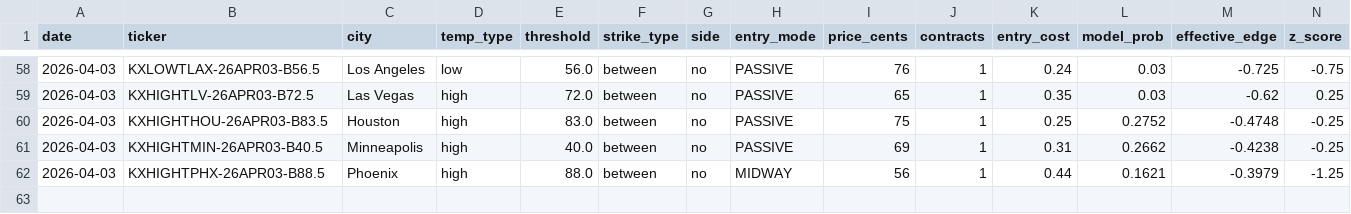
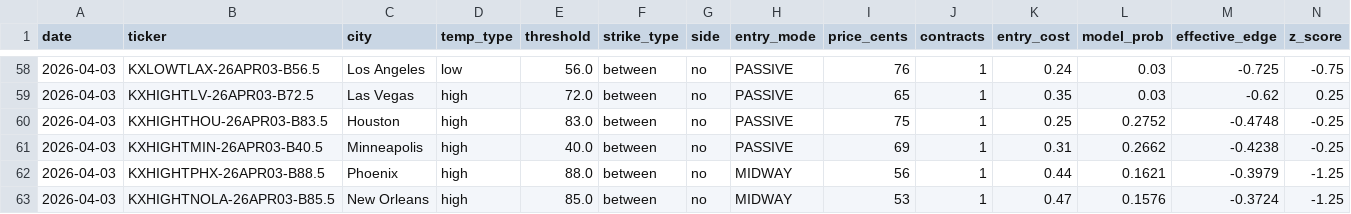
Before and after one commit to alexgarrison2/KalshiBotClaude, a CSV file: data/trades.csv, drawn as a sheet; only a part is shown, gaps mark what is left out; rows hold the shown columns only; the diff names each change by its address in the sheet, - before the commit and + after, or states it on an @@ line.

Commit message:
auto: trade log update

```diff
--- a/data/trades.csv
+++ b/data/trades.csv
+row 63: 2026-04-03 | KXHIGHTNOLA-26APR03-B85.5 | New Orleans | high | 85.0 | between | no | MIDWAY | 53 | 1 | 0.47 | 0.1576 | -0.3724 | -1.25
```
